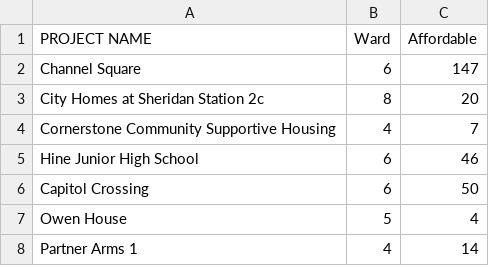
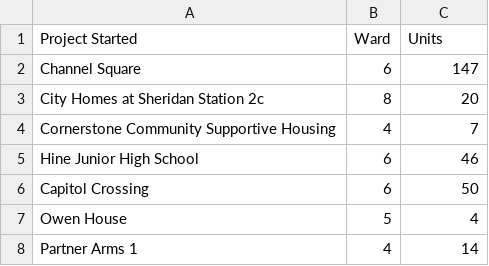
Before and after one commit to DCgov/economic-intelligence, a CSV file: assets/data/affhousing-st.csv, drawn as a sheet; only a part is shown; removed rows and columns are numbered as before the commit, all else as after; the diff names each change by its address in the sheet, - before the commit and + after, or states it on an @@ line.

```diff
--- a/assets/data/affhousing-st.csv
+++ b/assets/data/affhousing-st.csv
-row 1: PROJECT NAME | Ward | Affordable
+row 1: Project Started | Ward | Units
```
Also changed, not shown: assets/data/affhousing-del.csv.
